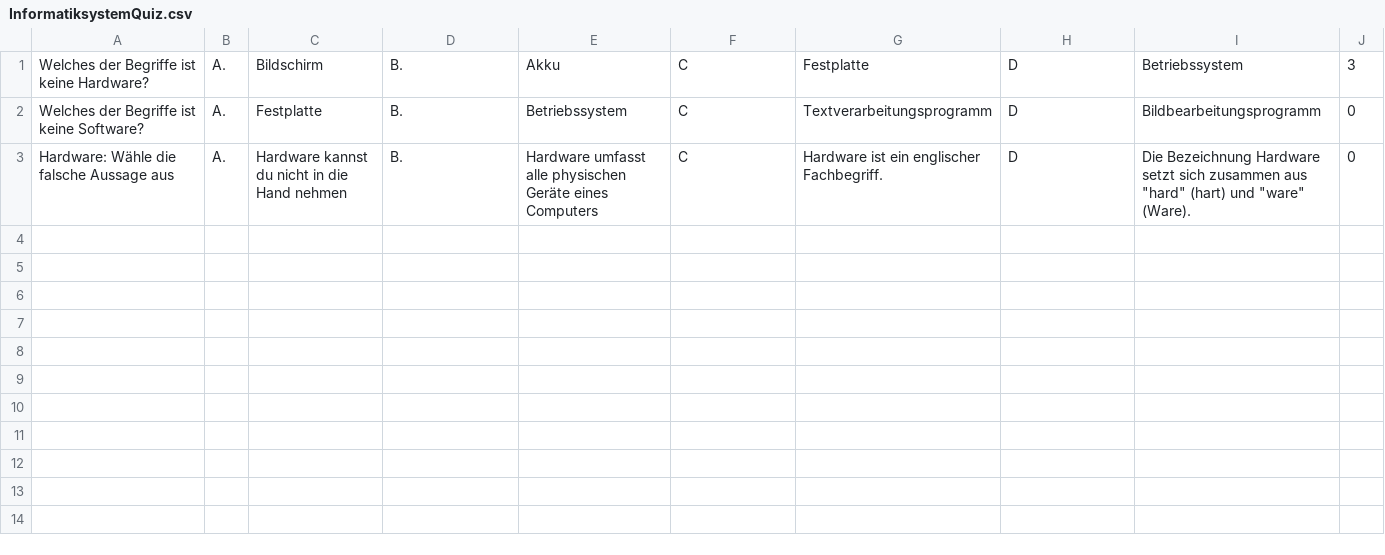
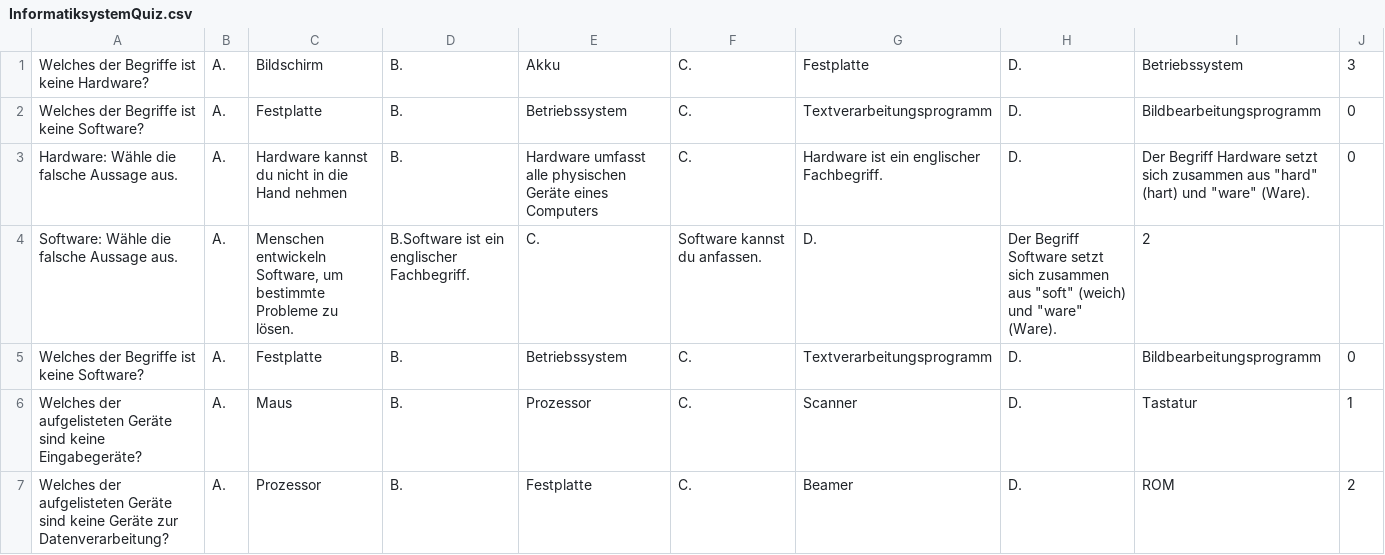
Before and after one commit to Fussbroich/lwb-SWP, a CSV file: MiniBillard/assets/quizfragen/InformatiksystemQuiz.csv, drawn as a sheet.

Commit message:
Update InformatiksystemQuiz.csv

```diff
--- a/MiniBillard/assets/quizfragen/InformatiksystemQuiz.csv
+++ b/MiniBillard/assets/quizfragen/InformatiksystemQuiz.csv
@@ -1,3 +1,7 @@
-Welches der Begriffe ist keine Hardware?;A.;Bildschirm;B.;Akku;C;Festplatte;D;Betriebssystem;3
-Welches der Begriffe ist keine Software?;A.;Festplatte;B.;Betriebssystem;C;Textverarbeitungsprogramm;D;Bildbearbeitungsprogramm;0
-Hardware: Wähle die falsche Aussage aus;A.;Hardware kannst du nicht in die Hand nehmen;B.;Hardware umfasst alle physischen Geräte eines Computers;C;Hardware ist ein englischer Fachbegriff.;D;Die Bezeichnung Hardware setzt sich zusammen aus "hard" (hart) und "ware" (Ware).;0
+Welches der Begriffe ist keine Hardware?;A.;Bildschirm;B.;Akku;C.;Festplatte;D.;Betriebssystem;3
+Welches der Begriffe ist keine Software?;A.;Festplatte;B.;Betriebssystem;C.;Textverarbeitungsprogramm;D.;Bildbearbeitungsprogramm;0
+Hardware: Wähle die falsche Aussage aus.;A.;Hardware kannst du nicht in die Hand nehmen;B.;Hardware umfasst alle physischen Geräte eines Computers;C.;Hardware ist ein englischer Fachbegriff.;D.;Der Begriff Hardware setzt sich zusammen aus "hard" (hart) und "ware" (Ware).;0
+Software: Wähle die falsche Aussage aus.;A.;Menschen entwickeln Software, um bestimmte Probleme zu lösen.;B.Software ist ein englischer Fachbegriff.;C.;Software kannst du anfassen.;D.;Der Begriff Software setzt sich zusammen aus "soft" (weich) und "ware" (Ware).;2
+Welches der Begriffe ist keine Software?;A.;Festplatte;B.;Betriebssystem;C.;Textverarbeitungsprogramm;D.;Bildbearbeitungsprogramm;0
+Welches der aufgelisteten Geräte sind keine Eingabegeräte?;A.;Maus;B.;Prozessor;C.;Scanner;D.;Tastatur;1
+Welches der aufgelisteten Geräte sind keine Geräte zur Datenverarbeitung?;A.;Prozessor;B.;Festplatte;C.;Beamer;D.;ROM;2
```
